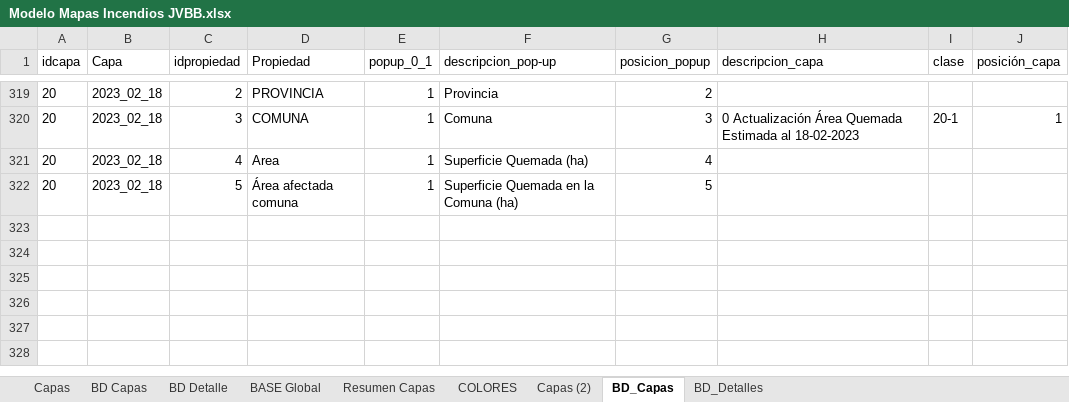
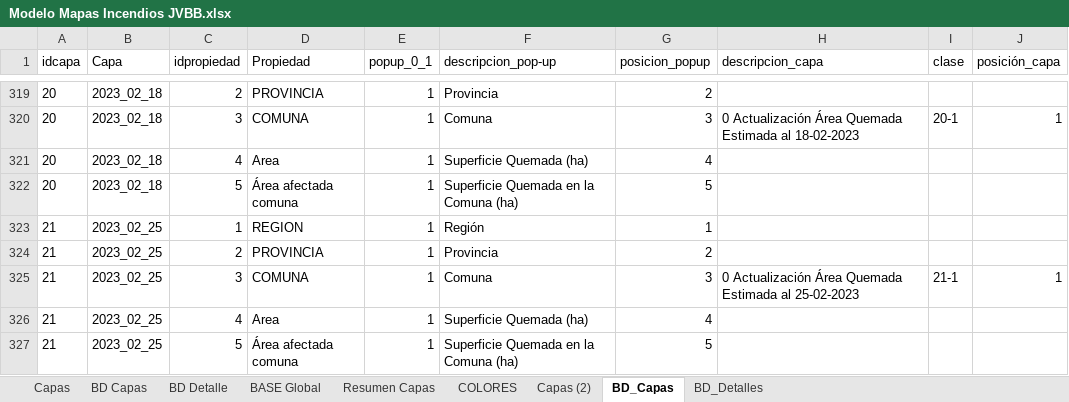
Before and after one commit to Sud-Austral/MAPA_RELEASE, an Excel workbook: origenes/Modelo Mapas Incendios JVBB.xlsx, sheet BD_Capas, drawn as a sheet; only a part is shown, gaps mark what is left out; values as stored, in another font and other column widths than the file's, no borders; table styles not drawn; the diff names each change by its address in the sheet, - before the commit and + after, or states it on an @@ line.

```diff
--- a/origenes/Modelo Mapas Incendios JVBB.xlsx (sheet BD_Capas)
+++ b/origenes/Modelo Mapas Incendios JVBB.xlsx (sheet BD_Capas)
+row 323: 21 | 2023_02_25 | 1 | REGION | 1 | Región | 1
+row 324: 21 | 2023_02_25 | 2 | PROVINCIA | 1 | Provincia | 2
+row 325: 21 | 2023_02_25 | 3 | COMUNA | 1 | Comuna | 3 | 0 Actualización Área Quemada Estimada al 25-02-2023 | 21-1 | 1
+row 326: 21 | 2023_02_25 | 4 | Area | 1 | Superficie Quemada (ha) | 4
+row 327: 21 | 2023_02_25 | 5 | Área afectada comuna | 1 | Superficie Quemada en la Comuna (ha) | 5
```
Also changed, not shown: sheet BASE Global, sheet BD Capas, sheet BD_Detalles, sheet BD Detalle, sheet Capas, sheet Capas (2), 1 more sheet.
